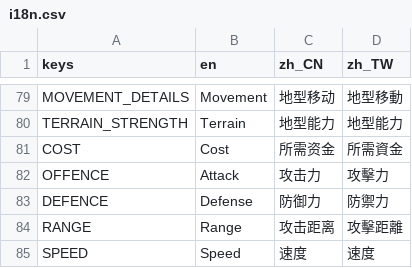
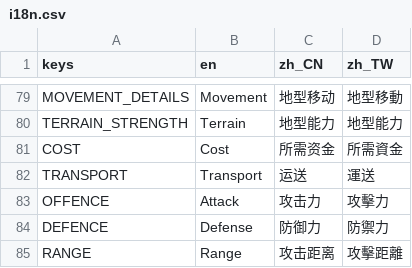
Before and after one commit to luiges90/ZHSAN3, a CSV file: i18n/i18n.csv, drawn as a sheet; only a part is shown, gaps mark what is left out; the shorter side is filled out with more unchanged rows.

```diff
--- a/i18n/i18n.csv
+++ b/i18n/i18n.csv
@@ -81,2 +81,3 @@ TERRAIN_STRENGTH,Terrain,地型能力,地型能力
 COST,Cost,所需资金,所需資金
+TRANSPORT,Transport,运送,運送
 OFFENCE,Attack,攻击力,攻擊力
```
Also changed, not shown: 12 other files.
